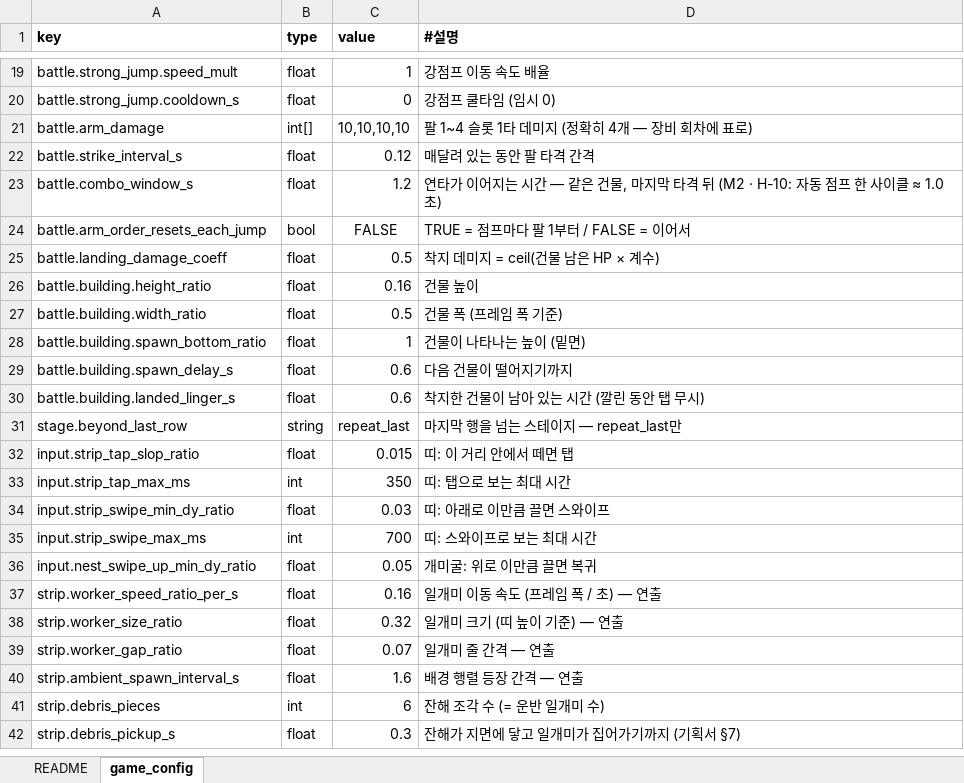
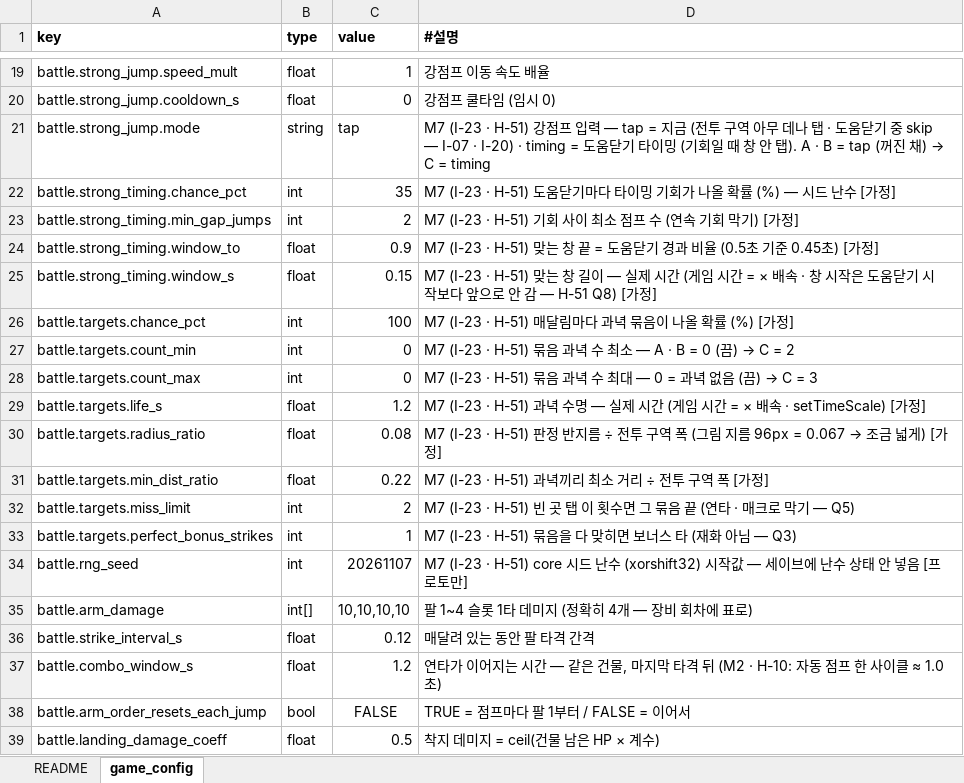
Before and after one commit to chajuseong/crumble-ant, an Excel workbook: design/tables/config.xlsx, sheet game_config, drawn as a sheet; only a part is shown, gaps mark what is left out; the shorter side is filled out with more unchanged rows; values as stored, in another font and other column widths than the file's, no borders; the diff names each change by its address in the sheet, - before the commit and + after, or states it on an @@ line.

```diff
--- a/design/tables/config.xlsx (sheet game_config)
+++ b/design/tables/config.xlsx (sheet game_config)
+row 21: battle.strong_jump.mode | string | tap | M7 (I-23 · H-51) 강점프 입력 — tap = 지금 (전투 구역 아무 데나 탭 · 도움닫기 중 skip — I-07 · I-20) · timing = 도움닫기 타이밍 (기회일 때 창 안 탭). A · B = tap (꺼진 채) → C = timing
+row 22: battle.strong_timing.chance_pct | int | 35 | M7 (I-23 · H-51) 도움닫기마다 타이밍 기회가 나올 확률 (%) — 시드 난수 [가정]
+row 23: battle.strong_timing.min_gap_jumps | int | 2 | M7 (I-23 · H-51) 기회 사이 최소 점프 수 (연속 기회 막기) [가정]
+row 24: battle.strong_timing.window_to | float | 0.9 | M7 (I-23 · H-51) 맞는 창 끝 = 도움닫기 경과 비율 (0.5초 기준 0.45초) [가정]
+row 25: battle.strong_timing.window_s | float | 0.15 | M7 (I-23 · H-51) 맞는 창 길이 — 실제 시간 (게임 시간 = × 배속 · 창 시작은 도움닫기 시작보다 앞으로 안 감 — H-51 Q8) [가정]
+row 26: battle.targets.chance_pct | int | 100 | M7 (I-23 · H-51) 매달림마다 과녁 묶음이 나올 확률 (%) [가정]
+row 27: battle.targets.count_min | int | 0 | M7 (I-23 · H-51) 묶음 과녁 수 최소 — A · B = 0 (끔) → C = 2
+row 28: battle.targets.count_max | int | 0 | M7 (I-23 · H-51) 묶음 과녁 수 최대 — 0 = 과녁 없음 (끔) → C = 3
+row 29: battle.targets.life_s | float | 1.2 | M7 (I-23 · H-51) 과녁 수명 — 실제 시간 (게임 시간 = × 배속 · setTimeScale) [가정]
+row 30: battle.targets.radius_ratio | float | 0.08 | M7 (I-23 · H-51) 판정 반지름 ÷ 전투 구역 폭 (그림 지름 96px = 0.067 → 조금 넓게) [가정]
+row 31: battle.targets.min_dist_ratio | float | 0.22 | M7 (I-23 · H-51) 과녁끼리 최소 거리 ÷ 전투 구역 폭 [가정]
+row 32: battle.targets.miss_limit | int | 2 | M7 (I-23 · H-51) 빈 곳 탭 이 횟수면 그 묶음 끝 (연타 · 매크로 막기 — Q5)
+row 33: battle.targets.perfect_bonus_strikes | int | 1 | M7 (I-23 · H-51) 묶음을 다 맞히면 보너스 타 (재화 아님 — Q3)
+row 34: battle.rng_seed | int | 20261107 | M7 (I-23 · H-51) core 시드 난수 (xorshift32) 시작값 — 세이브에 난수 상태 안 넣음 [프로토만]
```
Also changed, not shown: design/tables/fx.xlsx, design/tables/ui_strings.xlsx, 6 other files.
